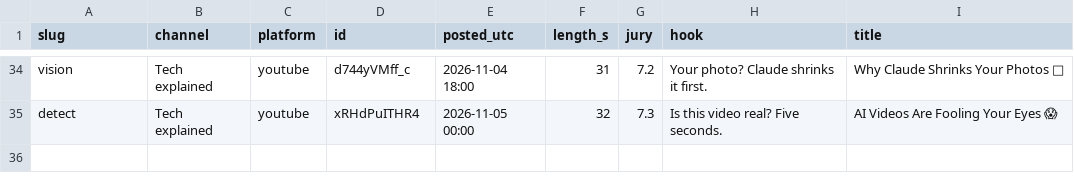
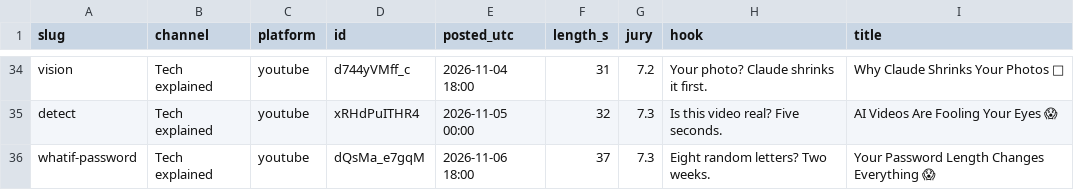
Before and after one commit to Wrexist/molindesign, a CSV file: factory/posts.csv, drawn as a sheet; only a part is shown, gaps mark what is left out; the diff names each change by its address in the sheet, - before the commit and + after, or states it on an @@ line.

```diff
--- a/factory/posts.csv
+++ b/factory/posts.csv
+row 36: whatif-password | Tech explained | youtube | dQsMa_e7gqM | 2026-11-06 18:00 | 37 | 7.3 | Eight random letters? Two weeks. | Your Password Length Changes Everything 😱
```
Also changed, not shown: factory/backlog.csv, 1 other file.
